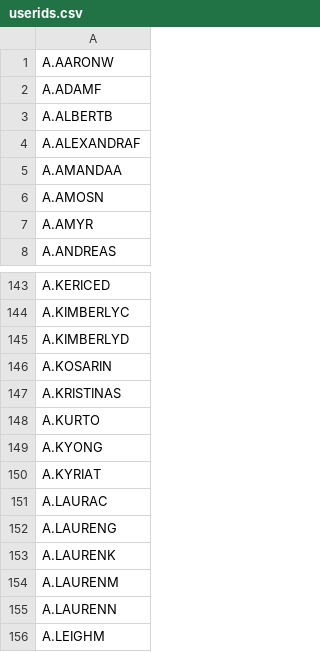
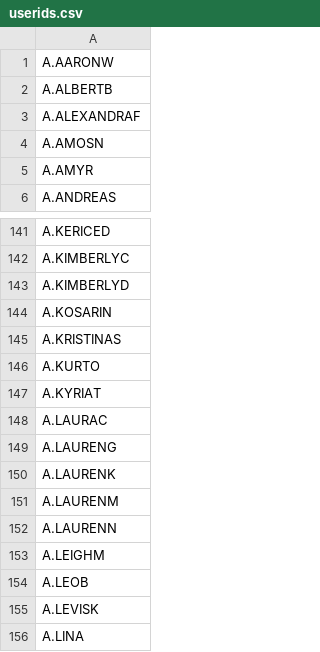
Before and after one commit to kuali-student/archived-from-svn, a CSV file: performance-automation/userids.csv, drawn as a sheet; only a part is shown, gaps mark what is left out; the shorter side is filled out with more unchanged rows; the diff names each change by its address in the sheet, - before the commit and + after, or states it on an @@ line.

Commit message:
Update Registration Tests
git-svn-id: https://svn.kuali.org/repos/student/test@65745 0ac02d80-fb3f-11dc-a574-c57244a850eb

```diff
--- a/performance-automation/userids.csv
+++ b/performance-automation/userids.csv
-row 2: A.ADAMF
-row 5: A.AMANDAA
-row 149: A.KYONG
```
